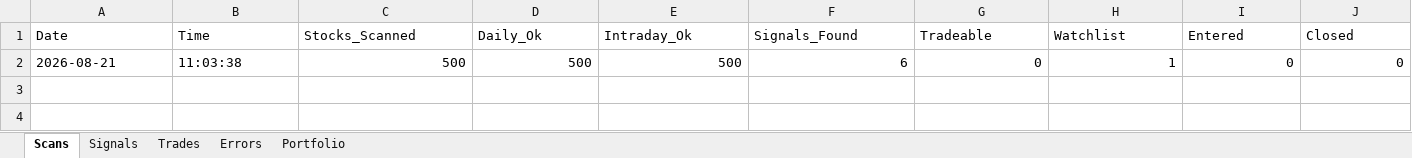
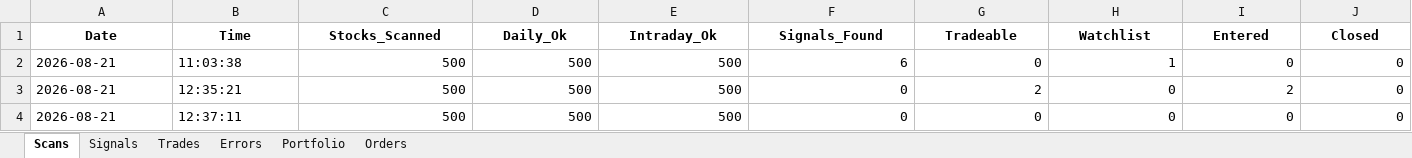
Before and after one commit to thokfoot/nifty500-scanner-bot, an Excel workbook: data/trade_log.xlsx, sheet Scans, drawn as a sheet; only a part is shown; values as stored, in another font and other column widths than the file's, no borders; rows hold the shown columns only; the diff covers the shown part only; the diff names each change by its address in the sheet, - before the commit and + after, or states it on an @@ line.

Commit message:
Prod: broker-type simulator, full TG events, 15-min live git auto
- executor.py: BrokerSimulator class (ENTRY LIMIT/SL-M/T1/T2/MARKET orders,
  lifecycle PLACED->FILLED/CANCELLED/REJECTED, close-based exits,
  OPEN positions monitored across runs, T1 books 50% + SL->BE)
- portfolio.py: holdings/orders/daily_pnl schema, can_take_trade per date
- telegram_notifier.py: emoji event messages + summary + doc, retry x3
- excel_logger.py: Orders sheet added to existing files
- main.py: LIVE_MODE intraday processing, holding monitor, TG events
- workflow: cron */15 3-10 * * 1-5 (08:30-16:29 IST), LIVE_MODE=1
- live_auto.ps1: local loop equivalent

```diff
--- a/data/trade_log.xlsx (sheet Scans)
+++ b/data/trade_log.xlsx (sheet Scans)
+sheet tab: Orders
@@ A1:J1 bold: off → on, alignment: left → center @@
+row 3: 2026-08-21 | 12:35:21 | 500 | 500 | 500 | 0 | 2 | 0 | 2 | 0
+row 4: 2026-08-21 | 12:37:11 | 500 | 500 | 500 | 0 | 0 | 0 | 0 | 0
```
Also changed, not shown: cell formats elsewhere in this sheet, sheet Portfolio, 11 other files.
